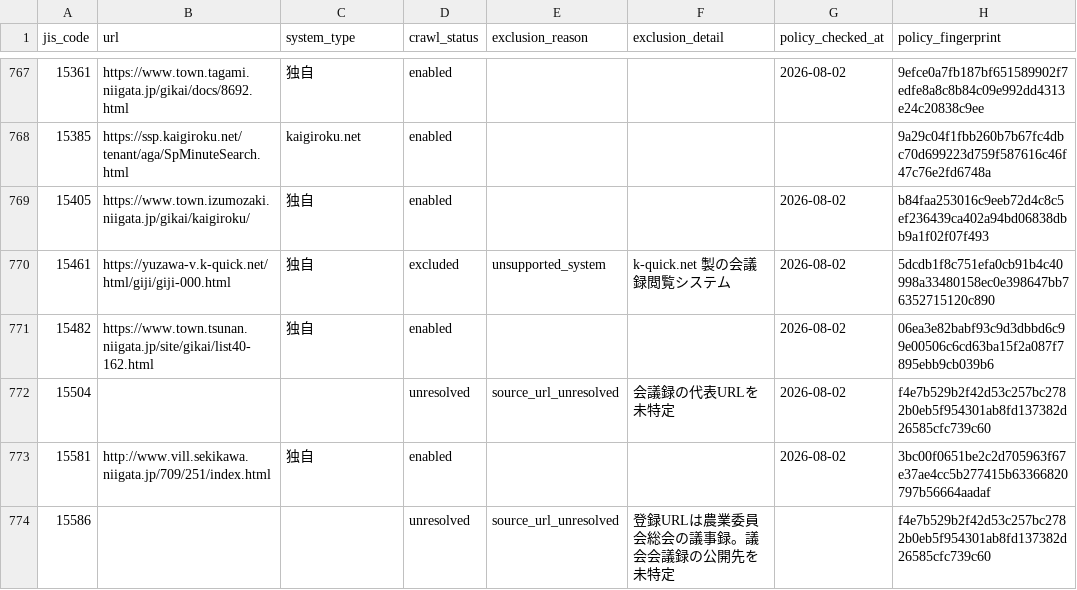
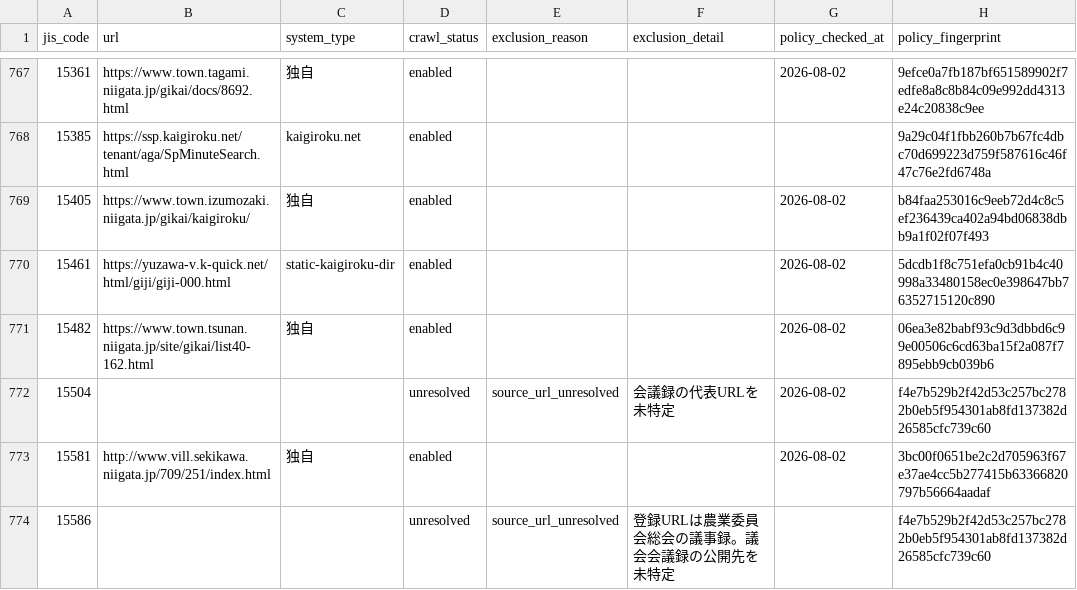
Before and after one commit to mimidesunya/miyabe-tools, a TSV file: data/municipalities/assembly_minutes_system_urls.tsv, drawn as a sheet; only a part is shown, gaps mark what is left out.

```diff
--- a/data/municipalities/assembly_minutes_system_urls.tsv
+++ b/data/municipalities/assembly_minutes_system_urls.tsv
@@ -769,3 +769,3 @@
 15405	https://www.town.izumozaki.niigata.jp/gikai/kaigiroku/	独自	enabled			2026-08-02	b84faa253016c9eeb72d4c8c5ef236439ca402a94bd06838dbb9a1f02f07f493
-15461	https://yuzawa-v.k-quick.net/html/giji/giji-000.html	独自	excluded	unsupported_system	k-quick.net 製の会議録閲覧システム	2026-08-02	5dcdb1f8c751efa0cb91b4c40998a33480158ec0e398647bb76352715120c890
+15461	https://yuzawa-v.k-quick.net/html/giji/giji-000.html	static-kaigiroku-dir	enabled			2026-08-02	5dcdb1f8c751efa0cb91b4c40998a33480158ec0e398647bb76352715120c890
 15482	https://www.town.tsunan.niigata.jp/site/gikai/list40-162.html	独自	enabled			2026-08-02	06ea3e82babf93c9d3dbbd6c99e00506c6cd63ba15f2a087f7895ebb9cb039b6
```
